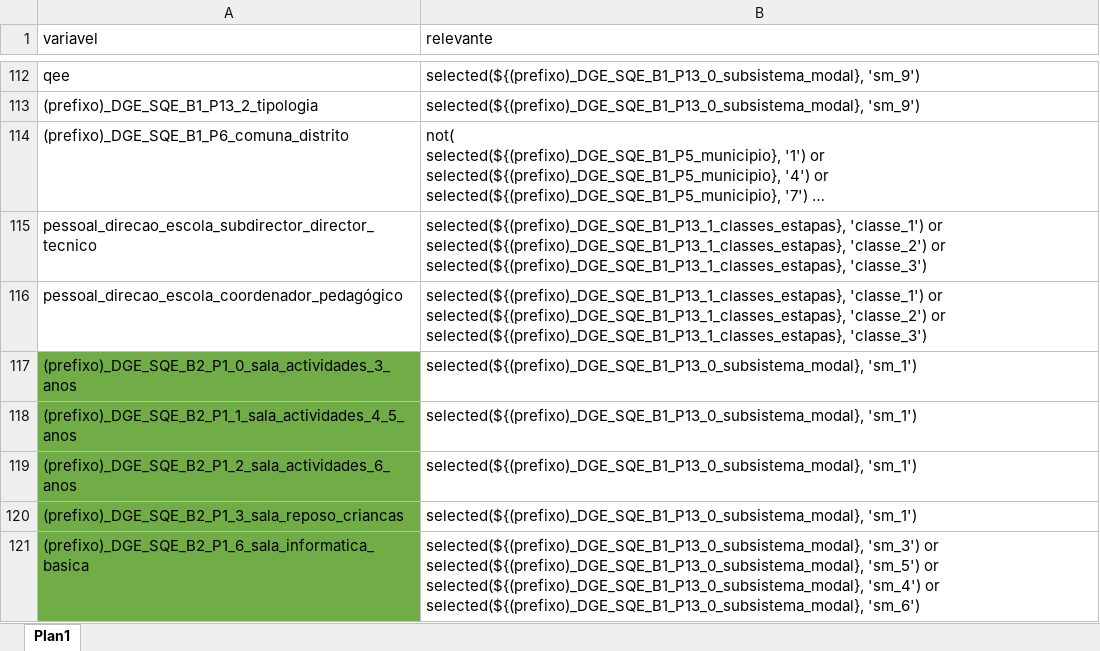
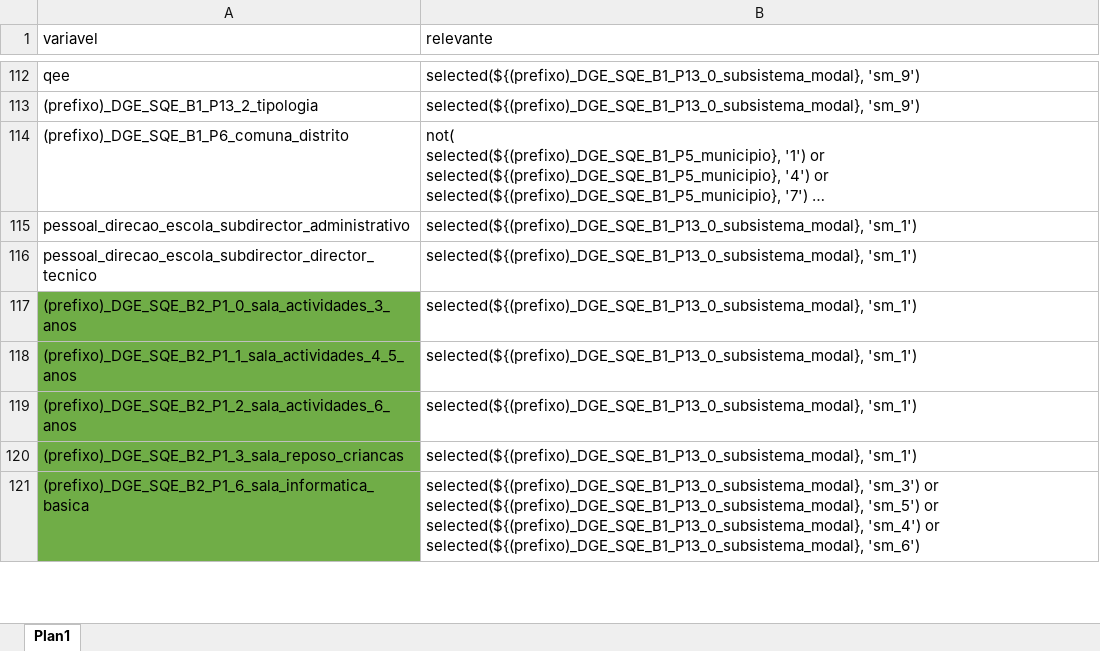
Before and after one commit to ivanydev/conversor-pat2, an Excel workbook: relevante.xlsx, sheet Plan1, drawn as a sheet; only a part is shown, gaps mark what is left out; long unchanged cells end in …; values as stored, in another font and other column widths than the file's, no borders; conditional formats not drawn; removed rows and columns are numbered as before the commit, all else as after; the diff names each change by its address in the sheet, - before the commit and + after, or states it on an @@ line.

Commit message:
Add files via upload
adcionei subdirector técnivo

```diff
--- a/relevante.xlsx (sheet Plan1)
+++ b/relevante.xlsx (sheet Plan1)
+row 115: pessoal_direcao_escola_subdirector_administrativo | selected(${(prefixo)_DGE_SQE_B1_P13_0_subsistema_modal}, 'sm_1')
-B116 (relevante): selected(${(prefixo)_DGE_SQE_B1_P13_1_classes_estapas}, 'classe_1') or selected(${(prefixo)_DGE_SQE_B1_P13_1_classes_estapas}, 'classe_2') or selected(${(prefixo)_DGE_SQE_B1_P13_1_classes_estapas}, 'classe_3')
+B116 (relevante): selected(${(prefixo)_DGE_SQE_B1_P13_0_subsistema_modal}, 'sm_1')
-row 116: pessoal_direcao_escola_coordenador_pedagógico | selected(${(prefixo)_DGE_SQE_B1_P13_1_classes_estapas}, 'classe_1') or selected(${(prefixo)_DGE_SQE_B1_P13_1_classes_estapas}, 'classe_2') or selected(${(prefixo)_DGE_SQE_B1_P13_1_classes_estapas}, 'classe_3')
```
